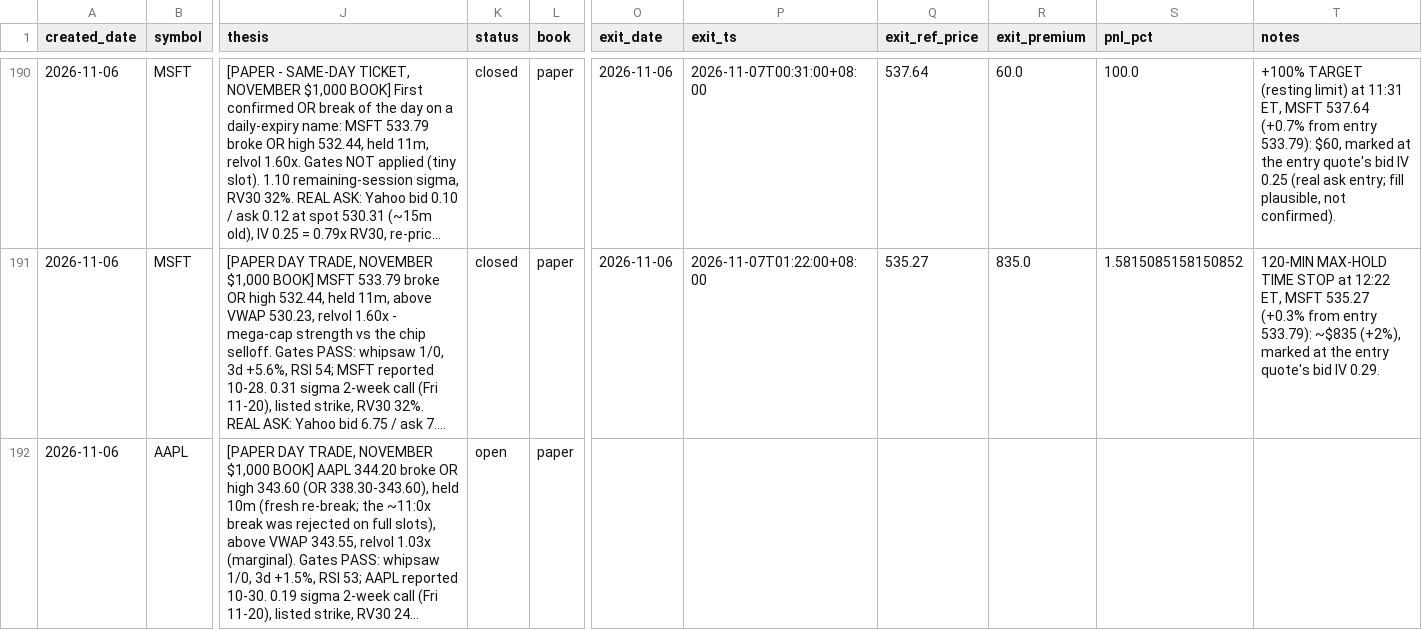
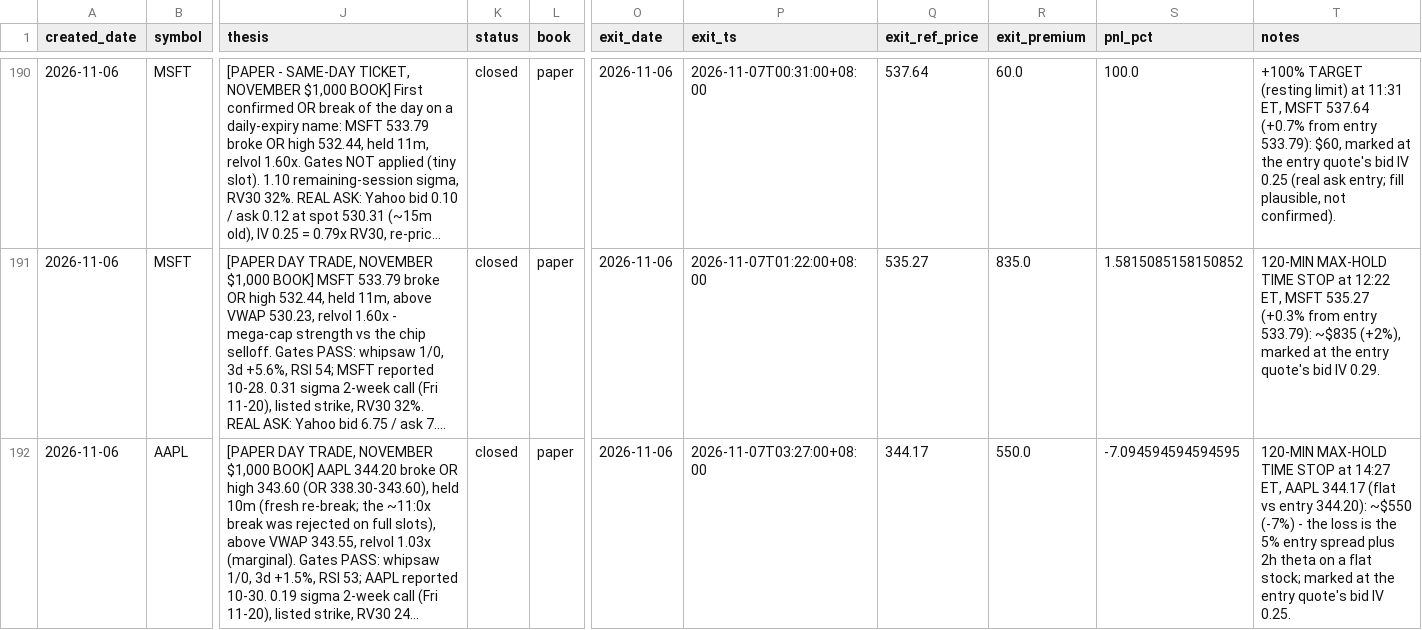
Before and after one commit to longansoju/options, a CSV file: data/recommendations.csv, drawn as a sheet; only a part is shown, gaps mark what is left out; long unchanged cells end in …; the diff names each change by its address in the sheet, - before the commit and + after, or states it on an @@ line.

```diff
--- a/data/recommendations.csv
+++ b/data/recommendations.csv
-K192 (status): open
+K192 (status): closed
-O192 (exit_date): (empty)
+O192 (exit_date): 2026-11-06
-P192 (exit_ts): (empty)
+P192 (exit_ts): 2026-11-07T03:27:00+08:00
-Q192 (exit_ref_price): (empty)
+Q192 (exit_ref_price): 344.17
-R192 (exit_premium): (empty)
+R192 (exit_premium): 550.0
-S192 (pnl_pct): (empty)
+S192 (pnl_pct): -7.094594594594595
-T192 (notes): (empty)
+T192 (notes): 120-MIN MAX-HOLD TIME STOP at 14:27 ET, AAPL 344.17 (flat vs entry 344.20): ~$550 (-7%) - the loss is the 5% entry spread plus 2h theta on a flat stock; marked at the entry quote's bid IV 0.25.
```
